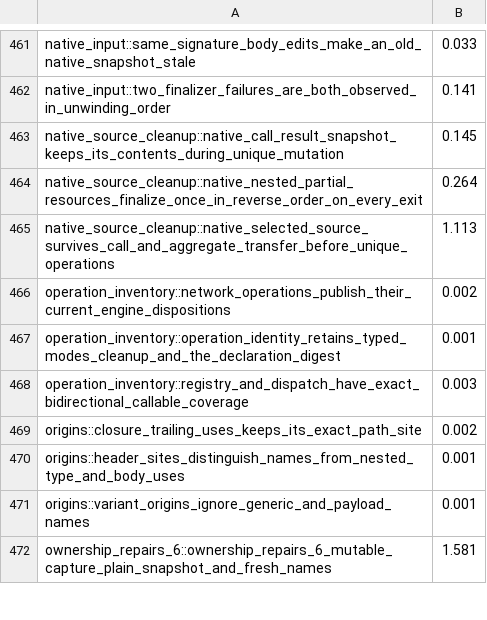
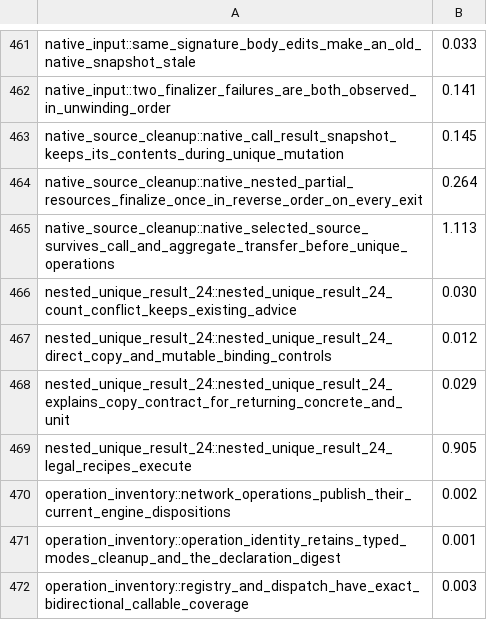
Before and after one commit to SamGalanakis/hirsel-lang, a TSV file: tools/buck2/test-costs/hirsel-driver-test-it.tsv, drawn as a sheet; only a part is shown, gaps mark what is left out; the shorter side is filled out with more unchanged rows; the diff names each change by its address in the sheet, - before the commit and + after, or states it on an @@ line.

Commit message:
Explain why a unique copy cannot add nested element contracts

```diff
--- a/tools/buck2/test-costs/hirsel-driver-test-it.tsv
+++ b/tools/buck2/test-costs/hirsel-driver-test-it.tsv
+row 466: nested_unique_result_24::nested_unique_result_24_count_conflict_keeps_existing_advice | 0.030
+row 467: nested_unique_result_24::nested_unique_result_24_direct_copy_and_mutable_binding_controls | 0.012
+row 468: nested_unique_result_24::nested_unique_result_24_explains_copy_contract_for_returning_concrete_and_unit | 0.029
+row 469: nested_unique_result_24::nested_unique_result_24_legal_recipes_execute | 0.905
```
Also changed, not shown: 4 other files.
